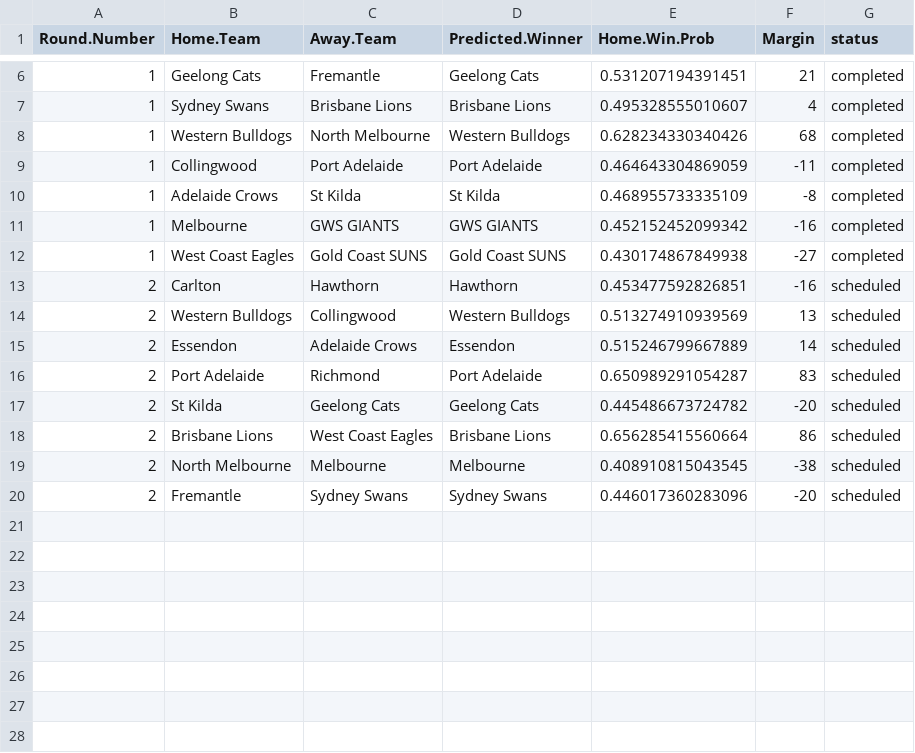
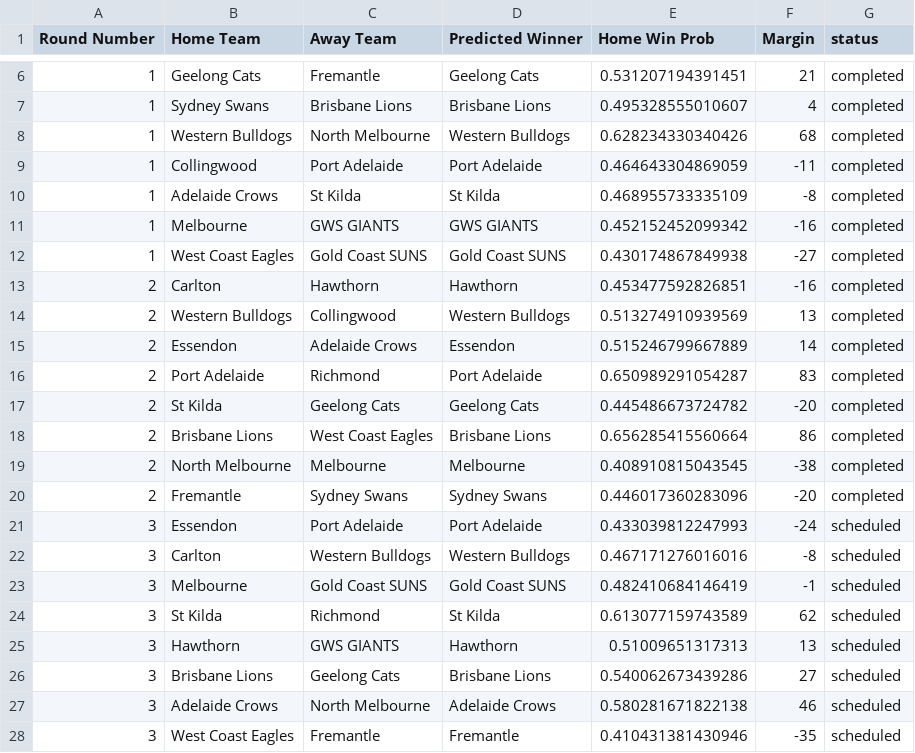
Before and after one commit to JakeMott/afl-predictions, a CSV file: 2025 AFL Season/jake_predictions_2025.csv, drawn as a sheet; only a part is shown, gaps mark what is left out; the diff names each change by its address in the sheet, - before the commit and + after, or states it on an @@ line.

Commit message:
add round 3

```diff
--- a/2025 AFL Season/jake_predictions_2025.csv
+++ b/2025 AFL Season/jake_predictions_2025.csv
-A1: Round.Number
+A1: Round Number
-B1: Home.Team
+B1: Home Team
-C1: Away.Team
+C1: Away Team
-D1: Predicted.Winner
+D1: Predicted Winner
-E1: Home.Win.Prob
+E1: Home Win Prob
-G13:G20 (status): scheduled
+G13:G20 (status): completed
+row 21: 3 | Essendon | Port Adelaide | Port Adelaide | 0.433039812247993 | -24 | scheduled
+row 22: 3 | Carlton | Western Bulldogs | Western Bulldogs | 0.467171276016016 | -8 | scheduled
+row 23: 3 | Melbourne | Gold Coast SUNS | Gold Coast SUNS | 0.482410684146419 | -1 | scheduled
+row 24: 3 | St Kilda | Richmond | St Kilda | 0.613077159743589 | 62 | scheduled
+row 25: 3 | Hawthorn | GWS GIANTS | Hawthorn | 0.51009651317313 | 13 | scheduled
+row 26: 3 | Brisbane Lions | Geelong Cats | Brisbane Lions | 0.540062673439286 | 27 | scheduled
+row 27: 3 | Adelaide Crows | North Melbourne | Adelaide Crows | 0.580281671822138 | 46 | scheduled
+row 28: 3 | West Coast Eagles | Fremantle | Fremantle | 0.410431381430946 | -35 | scheduled
```
